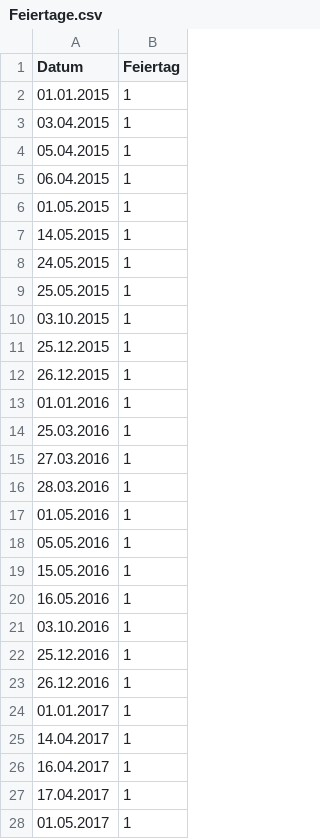
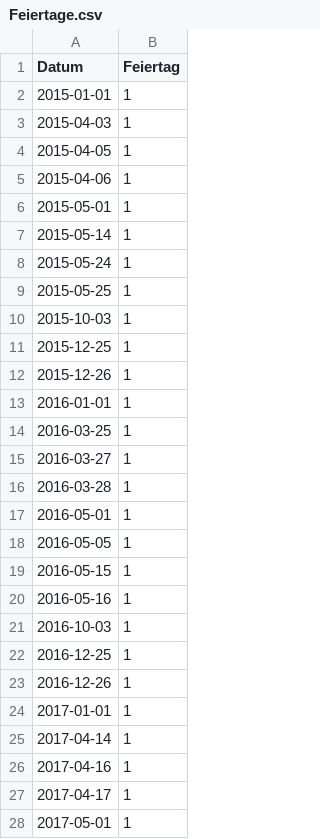
Before and after one commit to ChristinaMaedge/Umsatzprognose_EHM, a CSV file: Daten/Feiertage.csv, drawn as a sheet; only a part is shown; the diff covers the shown part only.

```diff
--- a/Daten/Feiertage.csv
+++ b/Daten/Feiertage.csv
@@ -1,28 +1,28 @@
 Datum;Feiertag
-01.01.2015;1
-03.04.2015;1
-05.04.2015;1
-06.04.2015;1
-01.05.2015;1
-14.05.2015;1
-24.05.2015;1
-25.05.2015;1
-03.10.2015;1
-25.12.2015;1
-26.12.2015;1
-01.01.2016;1
-25.03.2016;1
-27.03.2016;1
-28.03.2016;1
-01.05.2016;1
-05.05.2016;1
-15.05.2016;1
-16.05.2016;1
-03.10.2016;1
-25.12.2016;1
-26.12.2016;1
-01.01.2017;1
-14.04.2017;1
-16.04.2017;1
-17.04.2017;1
-01.05.2017;1
+2015-01-01;1
+2015-04-03;1
+2015-04-05;1
+2015-04-06;1
+2015-05-01;1
+2015-05-14;1
+2015-05-24;1
+2015-05-25;1
+2015-10-03;1
+2015-12-25;1
+2015-12-26;1
+2016-01-01;1
+2016-03-25;1
+2016-03-27;1
+2016-03-28;1
+2016-05-01;1
+2016-05-05;1
+2016-05-15;1
+2016-05-16;1
+2016-10-03;1
+2016-12-25;1
+2016-12-26;1
+2017-01-01;1
+2017-04-14;1
+2017-04-16;1
+2017-04-17;1
+2017-05-01;1
```
Also changed, not shown: 39 edited cells elsewhere in this file, Daten/ChristiHimmelfahrt_ext.csv, Daten/Fruehling.csv, 35 other files.
